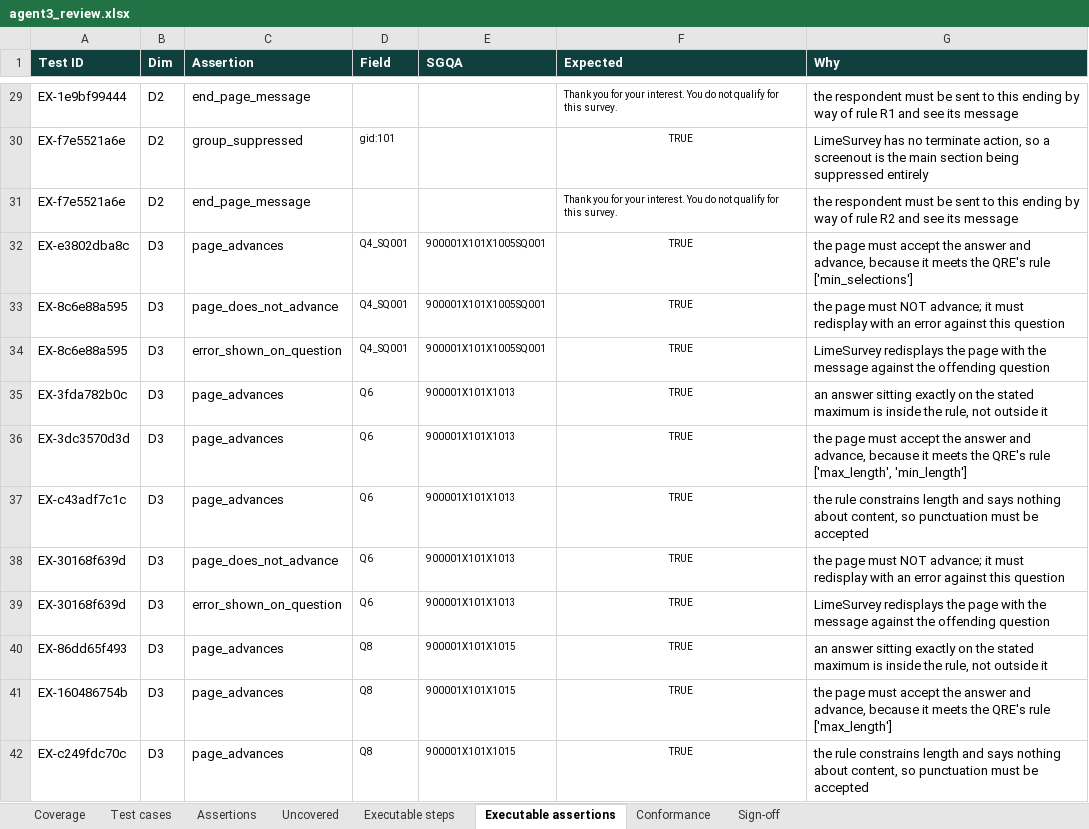
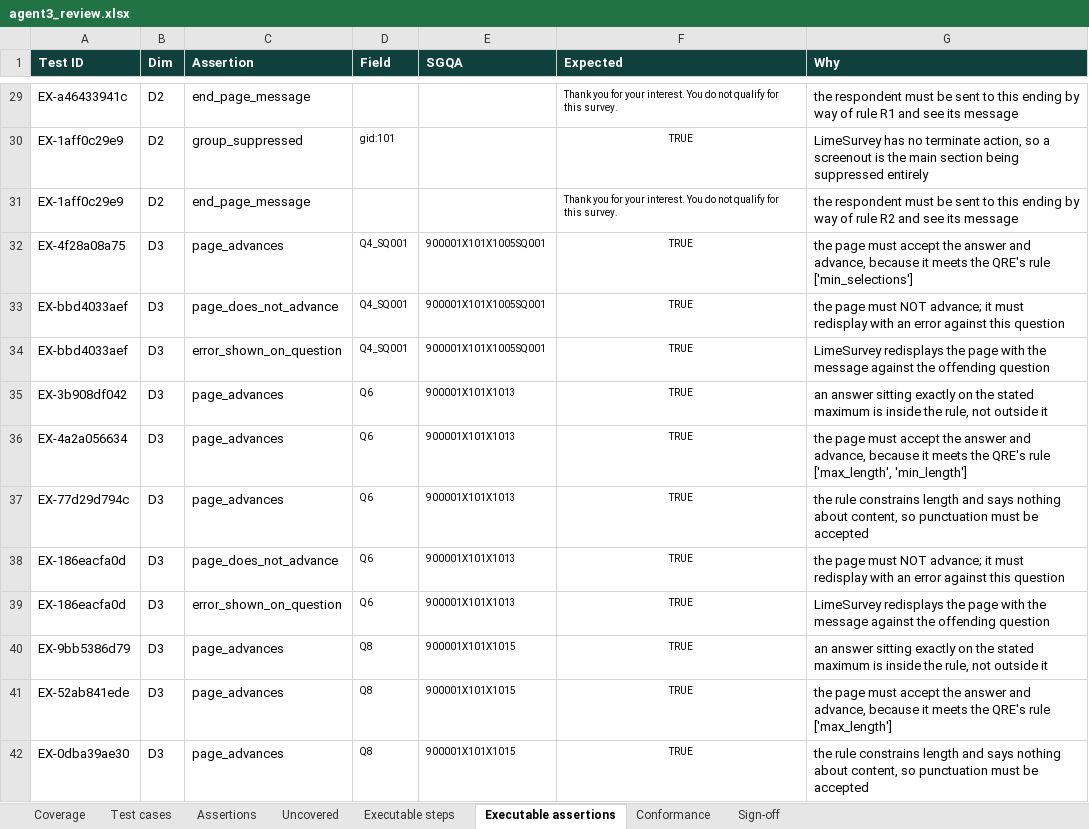
Before and after one commit to anmolisb/Escalant_SurveyProgramming, an Excel workbook: out/S01_campus_cafeteria_experience/agent3/agent3_review.xlsx, sheet Executable assertions, drawn as a sheet; only a part is shown, gaps mark what is left out; values as stored, in another font and other column widths than the file's, no borders; the diff covers the shown part only; the diff names each change by its address in the sheet, - before the commit and + after, or states it on an @@ line.

```diff
--- a/out/S01_campus_cafeteria_experience/agent3/agent3_review.xlsx (sheet Executable assertions)
+++ b/out/S01_campus_cafeteria_experience/agent3/agent3_review.xlsx (sheet Executable assertions)
-A29 (Test ID): EX-1e9bf99444
+A29 (Test ID): EX-a46433941c
-A30:A31 (Test ID): EX-f7e5521a6e
+A30:A31 (Test ID): EX-1aff0c29e9
-A32 (Test ID): EX-e3802dba8c
+A32 (Test ID): EX-4f28a08a75
-A33:A34 (Test ID): EX-8c6e88a595
+A33:A34 (Test ID): EX-bbd4033aef
-A35 (Test ID): EX-3fda782b0c
+A35 (Test ID): EX-3b908df042
-A36 (Test ID): EX-3dc3570d3d
+A36 (Test ID): EX-4a2a056634
-A37 (Test ID): EX-c43adf7c1c
+A37 (Test ID): EX-77d29d794c
-A38:A39 (Test ID): EX-30168f639d
+A38:A39 (Test ID): EX-186eacfa0d
-A40 (Test ID): EX-86dd65f493
+A40 (Test ID): EX-9bb5386d79
-A41 (Test ID): EX-160486754b
+A41 (Test ID): EX-52ab841ede
-A42 (Test ID): EX-c249fdc70c
+A42 (Test ID): EX-0dba39ae30
```
Also changed, not shown: 54 edited cells elsewhere in this sheet, sheet Executable steps, out/S01_campus_cafeteria_experience/agent3/agent3_test_cases_for_review.xlsx, out/S01_campus_cafeteria_experience/agent3/agent3_test_cases_with_paths.xlsx, 43 other files.
